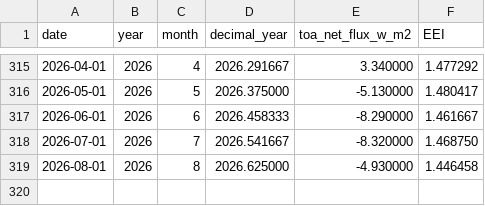
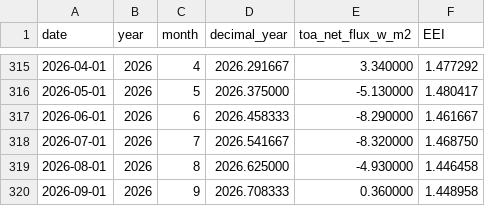
Before and after one commit to Boettcher1960/5_CO2_EEI_T, a CSV file: work/404c_out_EEI.csv, drawn as a sheet; only a part is shown, gaps mark what is left out; the diff names each change by its address in the sheet, - before the commit and + after, or states it on an @@ line.

```diff
--- a/work/404c_out_EEI.csv
+++ b/work/404c_out_EEI.csv
+row 320: 2026-09-01 | 2026 | 9 | 2026.708333 | 0.360000 | 1.448958
```
Also changed, not shown: work/61c_out_EEI.csv, work/file404_48Month.csv, 16 other files.
